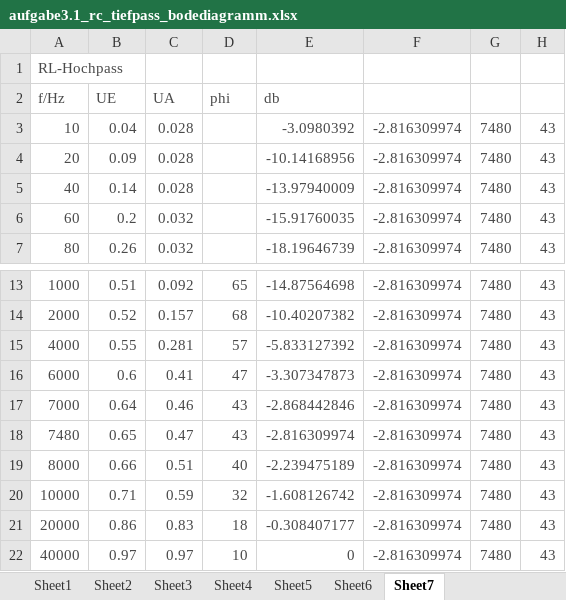
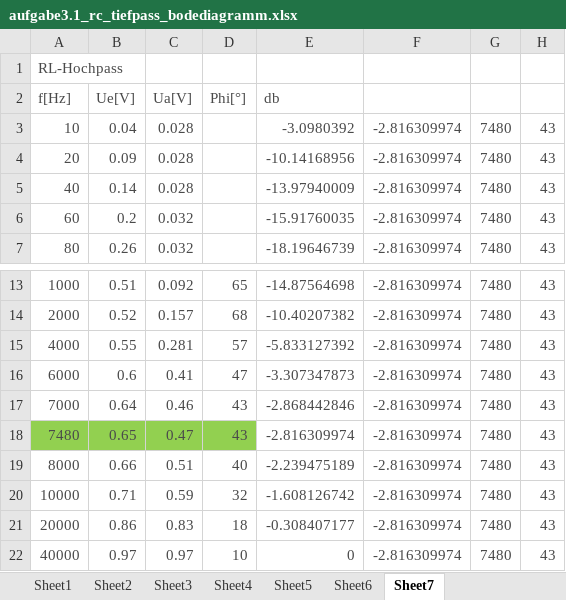
Before and after one commit to rotbackenpfeifdruesling/etglu2017s, an Excel workbook: lu2/aufgabe3.1_rc_tiefpass_bodediagramm.xlsx, sheet Sheet7, drawn as a sheet; only a part is shown, gaps mark what is left out; values as stored, in another font and other column widths than the file's, no borders; charts and pictures not drawn; removed rows and columns are numbered as before the commit, all else as after; the diff names each change by its address in the sheet, - before the commit and + after, or states it on an @@ line.

```diff
--- a/lu2/aufgabe3.1_rc_tiefpass_bodediagramm.xlsx (sheet Sheet7)
+++ b/lu2/aufgabe3.1_rc_tiefpass_bodediagramm.xlsx (sheet Sheet7)
-row 2: f/Hz | UE | UA | phi | db
+row 2: f[Hz] | Ue[V] | Ua[V] | Phi[°] | db
-A18:D18 fill: none
+A18:D18 fill: #92D050
```
Also changed, not shown: sheet Sheet4, sheet Sheet5, sheet Sheet3, sheet Sheet6, charts or pictures, 9 other files.
